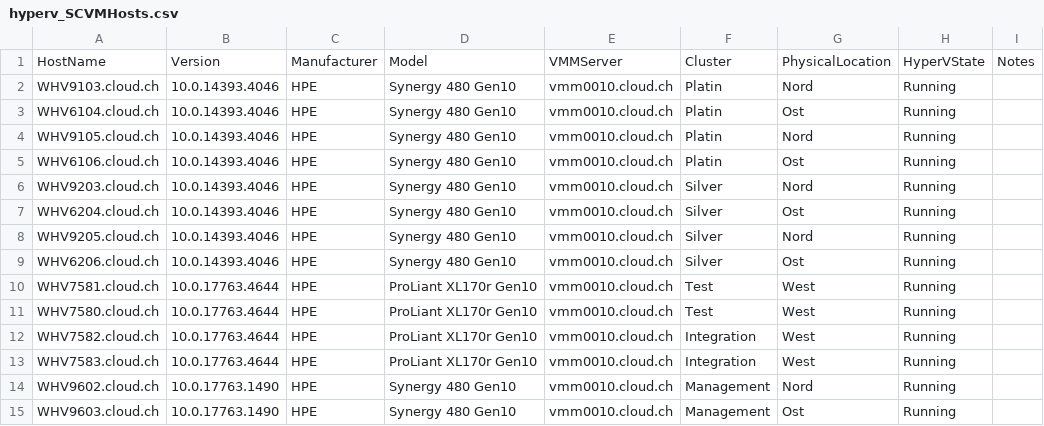
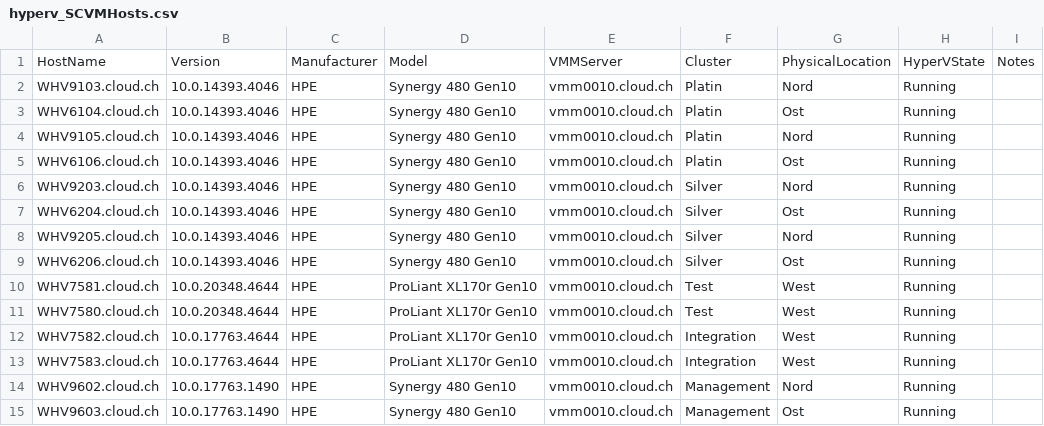
Before and after one commit to tinuwalther/PSXiDiag, a CSV file: data/hyperv_SCVMHosts.csv, drawn as a sheet.

Commit message:
Update for Hyper-V

```diff
--- a/data/hyperv_SCVMHosts.csv
+++ b/data/hyperv_SCVMHosts.csv
@@ -9,4 +9,4 @@
 "WHV6206.cloud.ch";"10.0.14393.4046";"HPE";"Synergy 480 Gen10";"vmm0010.cloud.ch";"Silver";"Ost";"Running";""
-"WHV7581.cloud.ch";"10.0.17763.4644";"HPE";"ProLiant XL170r Gen10";"vmm0010.cloud.ch";"Test";"West";"Running";""
-"WHV7580.cloud.ch";"10.0.17763.4644";"HPE";"ProLiant XL170r Gen10";"vmm0010.cloud.ch";"Test";"West";"Running";""
+"WHV7581.cloud.ch";"10.0.20348.4644";"HPE";"ProLiant XL170r Gen10";"vmm0010.cloud.ch";"Test";"West";"Running";""
+"WHV7580.cloud.ch";"10.0.20348.4644";"HPE";"ProLiant XL170r Gen10";"vmm0010.cloud.ch";"Test";"West";"Running";""
 "WHV7582.cloud.ch";"10.0.17763.4644";"HPE";"ProLiant XL170r Gen10";"vmm0010.cloud.ch";"Integration";"West";"Running";""
```
Also changed, not shown: 3 other files.
